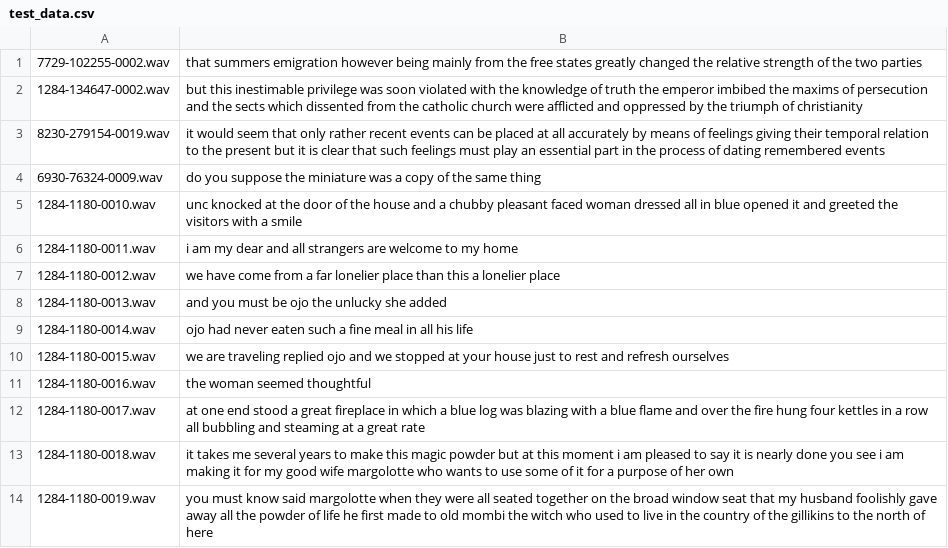
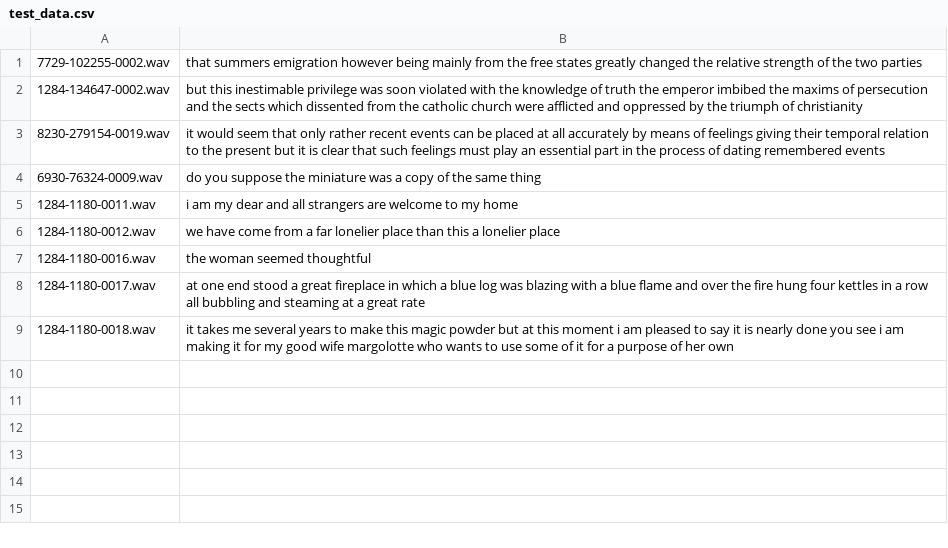
Before and after one commit to booktrack/DeepSpeech, a CSV file: data/wer_test/test_data.csv, drawn as a sheet.

Commit message:
removed proper name tests

```diff
--- a/data/wer_test/test_data.csv
+++ b/data/wer_test/test_data.csv
@@ -4,8 +4,4 @@
 6930-76324-0009.wav,do you suppose the miniature was a copy of the same thing
-1284-1180-0010.wav,unc knocked at the door of the house and a chubby pleasant faced woman dressed all in blue opened it and greeted the visitors with a smile
 1284-1180-0011.wav,i am my dear and all strangers are welcome to my home
 1284-1180-0012.wav,we have come from a far lonelier place than this a lonelier place
-1284-1180-0013.wav,and you must be ojo the unlucky she added
-1284-1180-0014.wav,ojo had never eaten such a fine meal in all his life
-1284-1180-0015.wav,we are traveling replied ojo and we stopped at your house just to rest and refresh ourselves
 1284-1180-0016.wav,the woman seemed thoughtful
@@ -13,2 +9 @@
 1284-1180-0018.wav,it takes me several years to make this magic powder but at this moment i am pleased to say it is nearly done you see i am making it for my good wife margolotte who wants to use some of it for a purpose of her own
-1284-1180-0019.wav,you must know said margolotte when they were all seated together on the broad window seat that my husband foolishly gave away all the powder of life he first made to old mombi the witch who used to live in the country of the gillikins to the north of here
```
